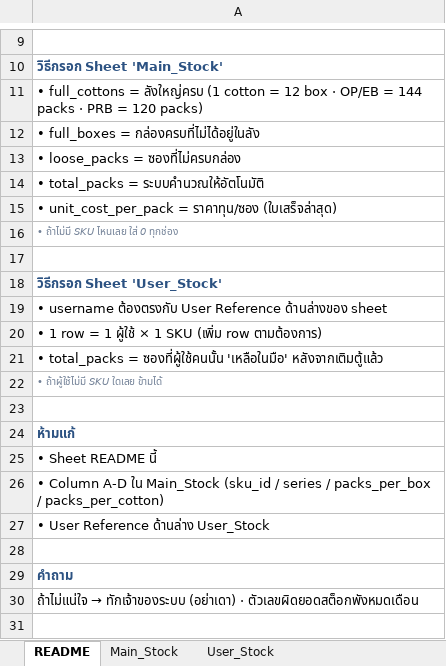
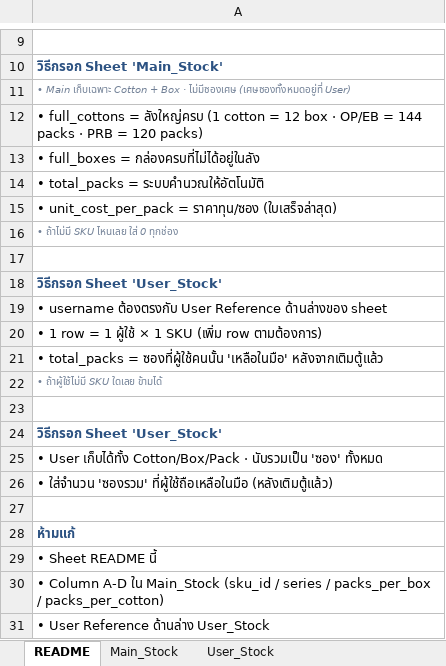
Before and after one commit to divisionxcard/divisionX-Card, an Excel workbook: backend/database/golive_20260501/golive_template.xlsx, sheet README, drawn as a sheet; only a part is shown, gaps mark what is left out; the shorter side is filled out with more unchanged rows; values as stored, in another font and other column widths than the file's, no borders; removed rows and columns are numbered as before the commit, all else as after; the diff names each change by its address in the sheet, - before the commit and + after, or states it on an @@ line.

```diff
--- a/backend/database/golive_20260501/golive_template.xlsx (sheet README)
+++ b/backend/database/golive_20260501/golive_template.xlsx (sheet README)
+row 11: • Main เก็บเฉพาะ Cotton + Box · ไม่มีซองเศษ (เศษซองทั้งหมดอยู่ที่ User)
-row 13: • loose_packs = ซองที่ไม่ครบกล่อง
+row 23: (empty)
+row 24: วิธีกรอก Sheet 'User_Stock'
+row 25: • User เก็บได้ทั้ง Cotton/Box/Pack · นับรวมเป็น 'ซอง' ทั้งหมด
+row 26: • ใส่จำนวน 'ซองรวม' ที่ผู้ใช้ถือเหลือในมือ (หลังเติมตู้แล้ว)
```
Also changed, not shown: sheet Main_Stock, 3 other files.
